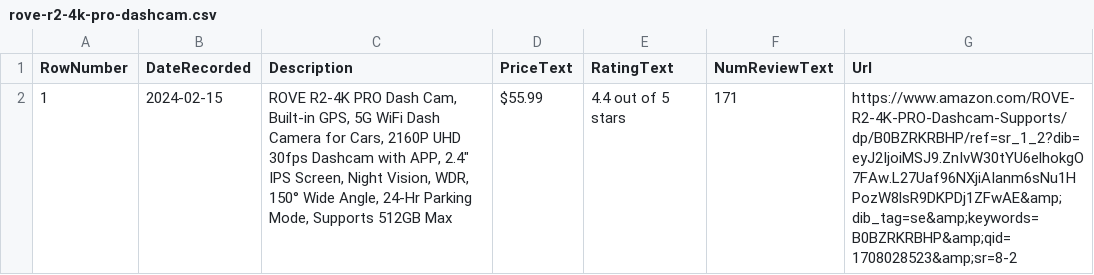
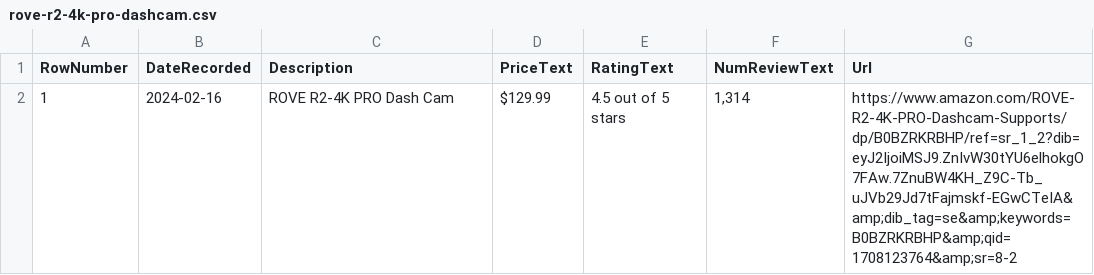
Before and after one commit to centuryhopper/Tools, a CSV file: c#_tools/dotnet_amazon_pricetracker/amazon_products_outputs/rove-r2-4k-pro-dashcam.csv, drawn as a sheet.

Commit message:
fixed amazon price tracker to use .// to search from current node down rather than // to search from the root page

```diff
--- a/c#_tools/dotnet_amazon_pricetracker/amazon_products_outputs/rove-r2-4k-pro-dashcam.csv
+++ b/c#_tools/dotnet_amazon_pricetracker/amazon_products_outputs/rove-r2-4k-pro-dashcam.csv
@@ -1,2 +1,2 @@
 RowNumber,DateRecorded,Description,PriceText,RatingText,NumReviewText,Url
-1,2024-02-15,"ROVE R2-4K PRO Dash Cam, Built-in GPS, 5G WiFi Dash Camera for Cars, 2160P UHD 30fps Dashcam with APP, 2.4"" IPS Screen, Night Vision, WDR, 150° Wide Angle, 24-Hr Parking Mode, Supports 512GB Max",$55.99,4.4 out of 5 stars,171,https://www.amazon.com/ROVE-R2-4K-PRO-Dashcam-Supports/dp/B0BZRKRBHP/ref=sr_1_2?dib=eyJ2IjoiMSJ9.ZnIvW30tYU6elhokgO7FAw.L27Uaf96NXjiAIanm6sNu1HPozW8lsR9DKPDj1ZFwAE&amp;dib_tag=se&amp;keywords=B0BZRKRBHP&amp;qid=1708028523&amp;sr=8-2
+1,2024-02-16,ROVE R2-4K PRO Dash Cam,$129.99,4.5 out of 5 stars,"1,314",https://www.amazon.com/ROVE-R2-4K-PRO-Dashcam-Supports/dp/B0BZRKRBHP/ref=sr_1_2?dib=eyJ2IjoiMSJ9.ZnIvW30tYU6elhokgO7FAw.7ZnuBW4KH_Z9C-Tb_uJVb29Jd7tFajmskf-EGwCTeIA&amp;dib_tag=se&amp;keywords=B0BZRKRBHP&amp;qid=1708123764&amp;sr=8-2
```
Also changed, not shown: c#_tools/dotnet_amazon_pricetracker/amazon_products_outputs/wilson-evo-basketball-29_5.csv, 3 other files.
